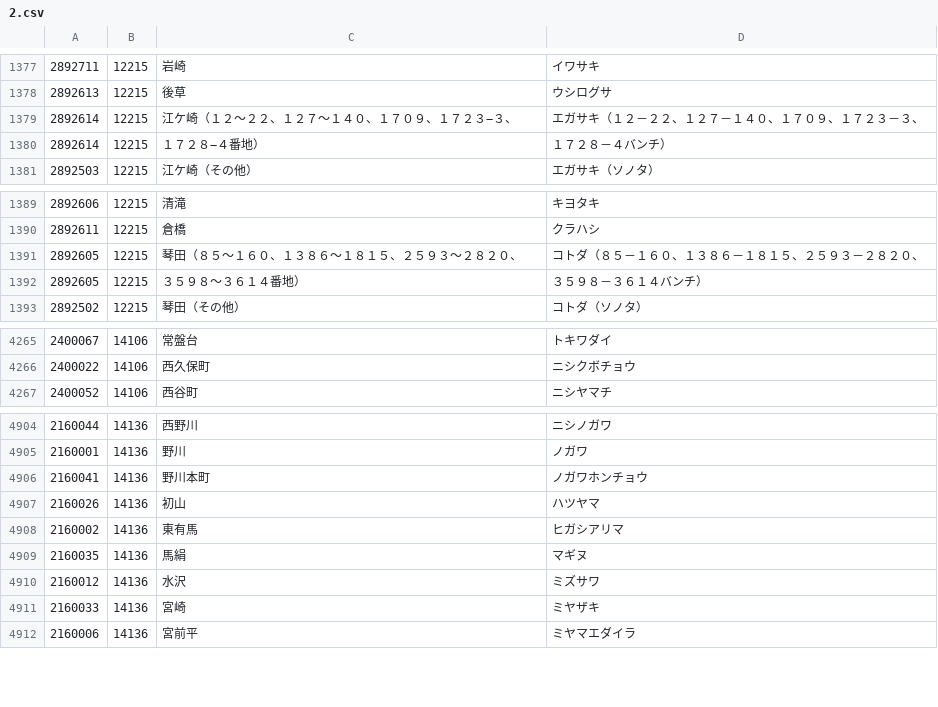
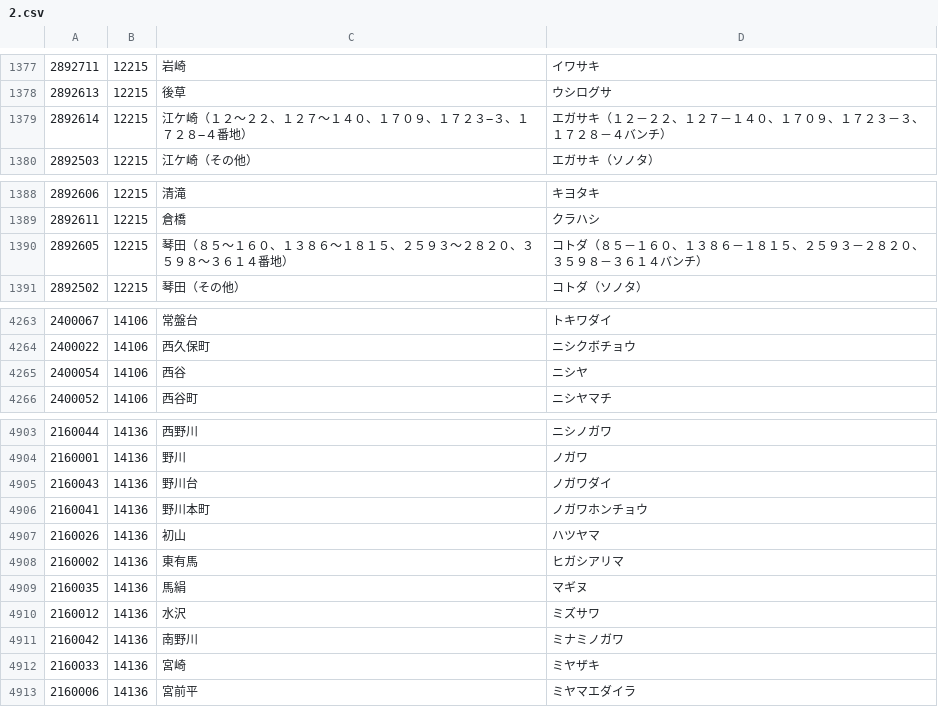
Before and after one commit to code4sabae/zipcode-japan-es, a CSV file: data/2.csv, drawn as a sheet; only a part is shown, gaps mark what is left out.

```diff
--- a/data/2.csv
+++ b/data/2.csv
@@ -1378,4 +1378,3 @@
 2892613,12215,後草,ウシログサ
-2892614,12215,江ケ崎（１２〜２２、１２７〜１４０、１７０９、１７２３−３、,エガサキ（１２－２２、１２７－１４０、１７０９、１７２３－３、
-2892614,12215,１７２８−４番地）,１７２８－４バンチ）
+2892614,12215,江ケ崎（１２〜２２、１２７〜１４０、１７０９、１７２３−３、１７２８−４番地）,エガサキ（１２－２２、１２７－１４０、１７０９、１７２３－３、１７２８－４バンチ）
 2892503,12215,江ケ崎（その他）,エガサキ（ソノタ）
@@ -1390,4 +1389,3 @@
 2892611,12215,倉橋,クラハシ
-2892605,12215,琴田（８５〜１６０、１３８６〜１８１５、２５９３〜２８２０、,コトダ（８５－１６０、１３８６－１８１５、２５９３－２８２０、
-2892605,12215,３５９８〜３６１４番地）,３５９８－３６１４バンチ）
+2892605,12215,琴田（８５〜１６０、１３８６〜１８１５、２５９３〜２８２０、３５９８〜３６１４番地）,コトダ（８５－１６０、１３８６－１８１５、２５９３－２８２０、３５９８－３６１４バンチ）
 2892502,12215,琴田（その他）,コトダ（ソノタ）
@@ -4266,2 +4264,3 @@
 2400022,14106,西久保町,ニシクボチョウ
+2400054,14106,西谷,ニシヤ
 2400052,14106,西谷町,ニシヤマチ
@@ -4905,2 +4904,3 @@
 2160001,14136,野川,ノガワ
+2160043,14136,野川台,ノガワダイ
 2160041,14136,野川本町,ノガワホンチョウ
@@ -4910,2 +4910,3 @@
 2160012,14136,水沢,ミズサワ
+2160042,14136,南野川,ミナミノガワ
 2160033,14136,宮崎,ミヤザキ
```
Also changed, not shown: data/0.csv, data/3.csv, 7 other files.
